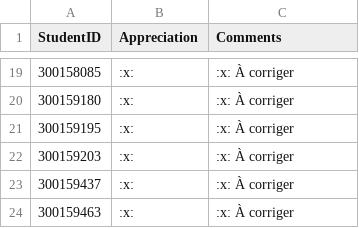
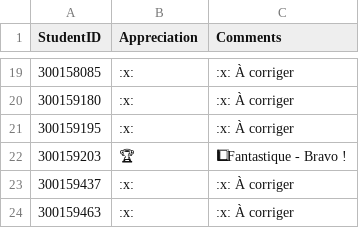
Before and after one commit to CollegeBoreal/INF1083-200-26A-06, a CSV file: 7.Projects/.scripts/grading/feedback.csv, drawn as a sheet; only a part is shown, gaps mark what is left out; the diff names each change by its address in the sheet, - before the commit and + after, or states it on an @@ line.

```diff
--- a/7.Projects/.scripts/grading/feedback.csv
+++ b/7.Projects/.scripts/grading/feedback.csv
-B22 (Appreciation): :x:
+B22 (Appreciation): 🏆
-C22 (Comments): :x: À corriger
+C22 (Comments): 1⃣ Fantastique - Bravo !
```
Also changed, not shown: 2 other files.
